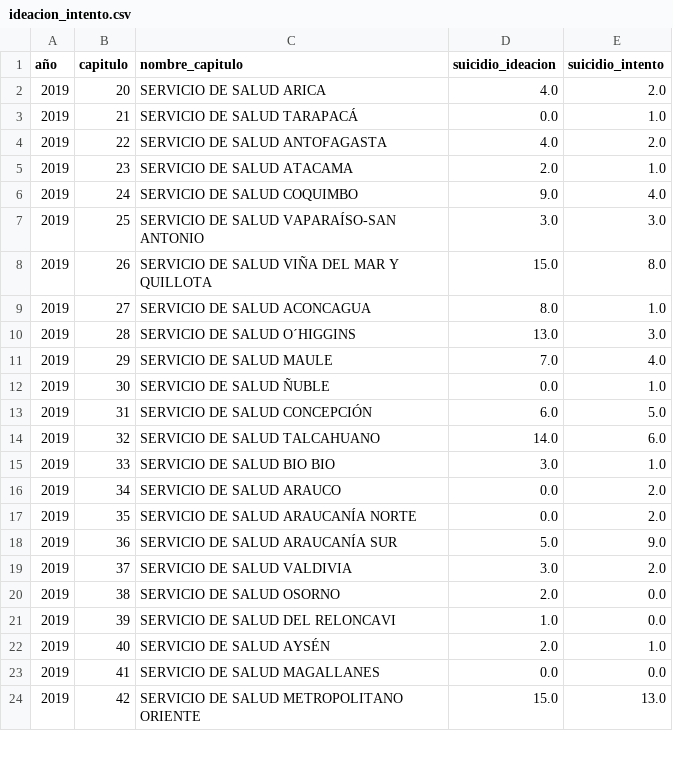
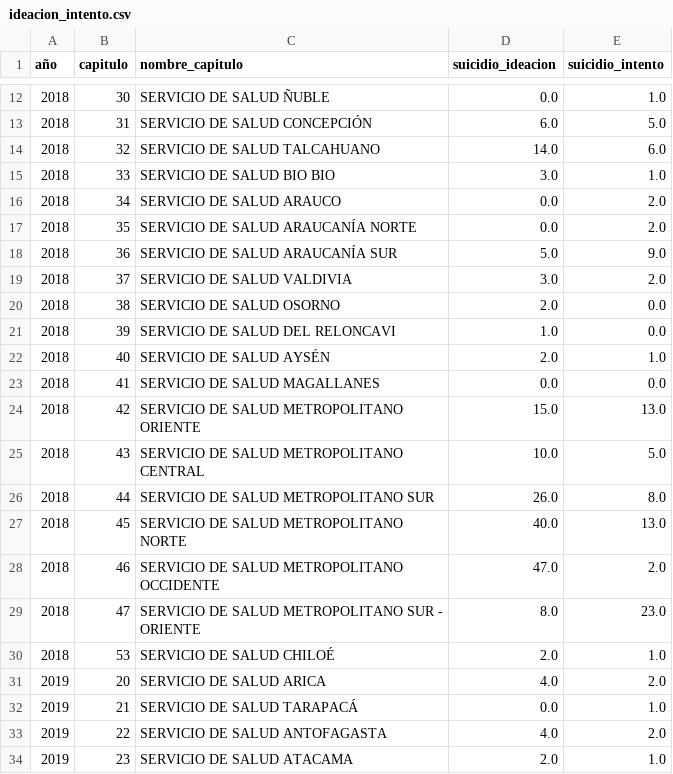
Before and after one commit to oxfist/taller-proyecto, a CSV file: datasets/ideacion_intento.csv, drawn as a sheet; only a part is shown, gaps mark what is left out; the shorter side is filled out with more unchanged rows; the diff covers the shown part only.

Commit message:
Add imputed data for missing data points

```diff
--- a/datasets/ideacion_intento.csv
+++ b/datasets/ideacion_intento.csv
@@ -2 +12,20 @@ año,capitulo,nombre_capitulo,suicidio_ideacion,suicidio_intento
+2018,30,SERVICIO DE SALUD ÑUBLE,0.0,1.0
+2018,31,SERVICIO DE SALUD CONCEPCIÓN,6.0,5.0
+2018,32,SERVICIO DE SALUD TALCAHUANO,14.0,6.0
+2018,33,SERVICIO DE SALUD BIO BIO,3.0,1.0
+2018,34,SERVICIO DE SALUD ARAUCO,0.0,2.0
+2018,35,SERVICIO DE SALUD ARAUCANÍA NORTE,0.0,2.0
+2018,36,SERVICIO DE SALUD ARAUCANÍA SUR,5.0,9.0
+2018,37,SERVICIO DE SALUD VALDIVIA,3.0,2.0
+2018,38,SERVICIO DE SALUD OSORNO,2.0,0.0
+2018,39,SERVICIO DE SALUD DEL RELONCAVI,1.0,0.0
+2018,40,SERVICIO DE SALUD AYSÉN,2.0,1.0
+2018,41,SERVICIO DE SALUD MAGALLANES,0.0,0.0
+2018,42,SERVICIO DE SALUD METROPOLITANO ORIENTE,15.0,13.0
+2018,43,SERVICIO DE SALUD METROPOLITANO CENTRAL,10.0,5.0
+2018,44,SERVICIO DE SALUD METROPOLITANO SUR,26.0,8.0
+2018,45,SERVICIO DE SALUD METROPOLITANO NORTE,40.0,13.0
+2018,46,SERVICIO DE SALUD METROPOLITANO OCCIDENTE,47.0,2.0
+2018,47,SERVICIO DE SALUD METROPOLITANO SUR - ORIENTE,8.0,23.0
+2018,53,SERVICIO DE SALUD CHILOÉ,2.0,1.0
 2019,20,SERVICIO DE SALUD ARICA,4.0,2.0
```
Also changed, not shown: 10 added rows elsewhere in this file, datasets/urgencia_lesiones_autoinflingidas.csv, 1 other file.
